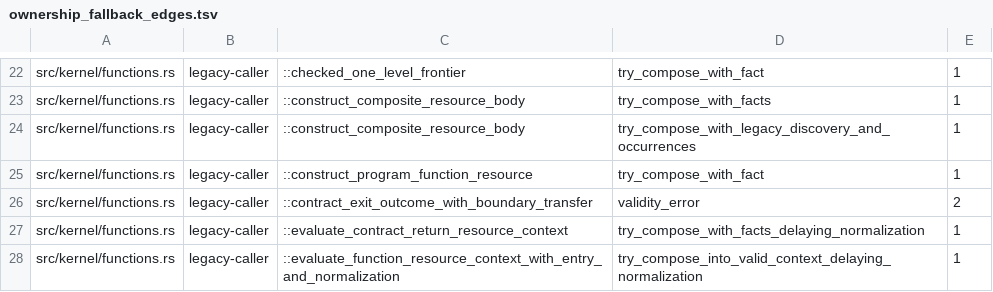
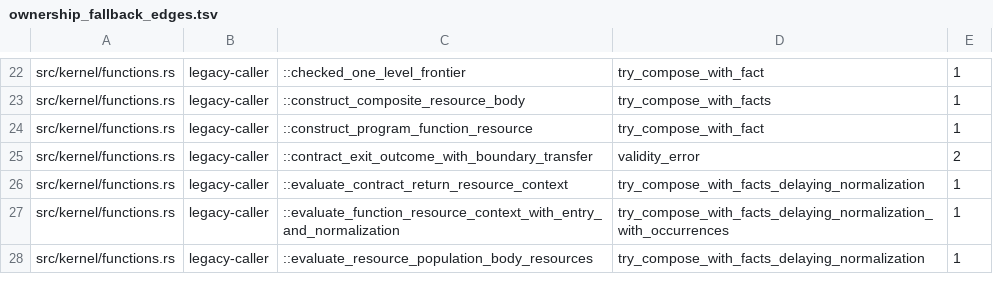
Before and after one commit to clicklang/click, a TSV file: build_support/ownership_fallback_edges.tsv, drawn as a sheet; only a part is shown, gaps mark what is left out; the shorter side is filled out with more unchanged rows; the diff covers the shown part only; the diff names each change by its address in the sheet, - before the commit and + after, or states it on an @@ line.

Commit message:
Replace ownership boundary discovery with indexed checks and explicit evidence

```diff
--- a/build_support/ownership_fallback_edges.tsv
+++ b/build_support/ownership_fallback_edges.tsv
-row 24: src/kernel/functions.rs | legacy-caller | ::construct_composite_resource_body | try_compose_with_legacy_discovery_and_occurrences | 1
-row 28: src/kernel/functions.rs | legacy-caller | ::evaluate_function_resource_context_with_entry_and_normalization | try_compose_into_valid_context_delaying_normalization | 1
```
Also changed, not shown: 12 removed rows elsewhere in this file, build_support/proof_search_edges.tsv, 43 other files.
